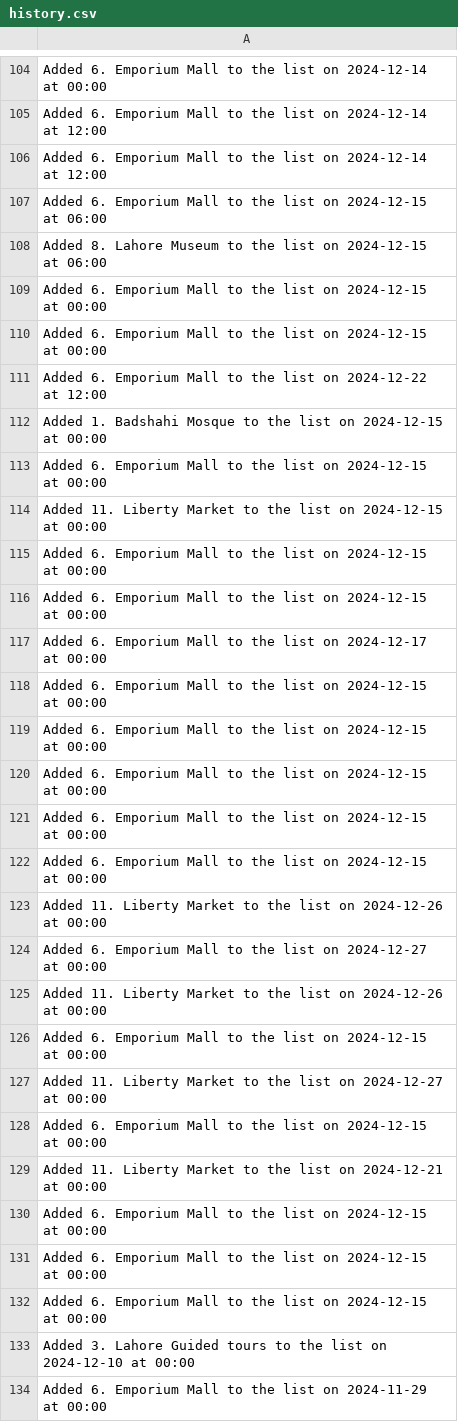
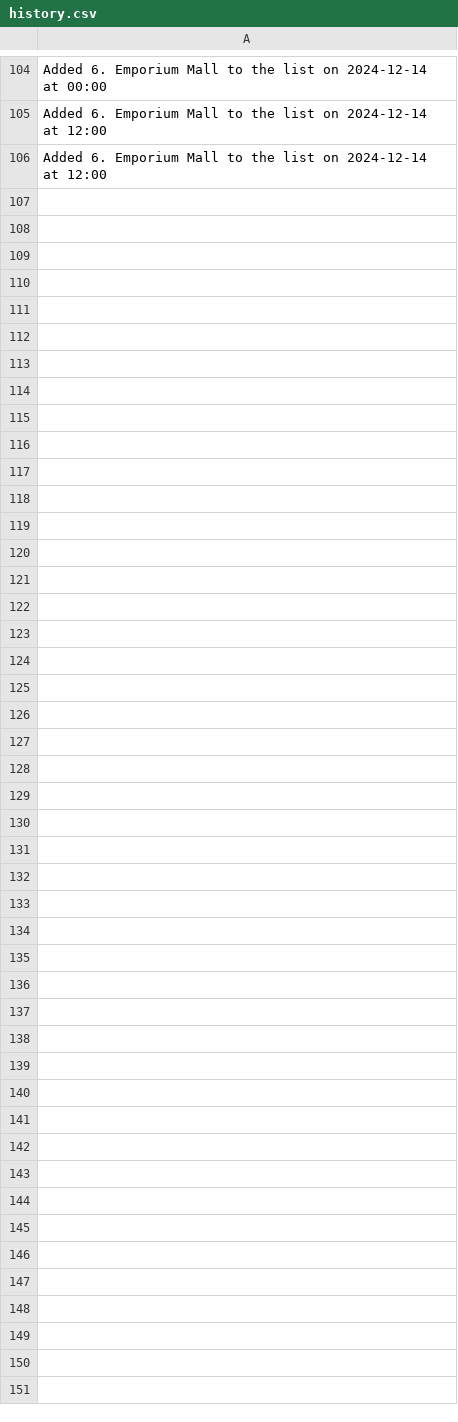
Before and after one commit to Sumairahafeez/Tourism_Guide, a CSV file: Backend/history.csv, drawn as a sheet; only a part is shown, gaps mark what is left out.

```diff
--- a/Backend/history.csv
+++ b/Backend/history.csv
@@ -106,29 +106 @@ Added 6. Emporium Mall to the list on 2024-12-14 at 12:00
 Added 6. Emporium Mall to the list on 2024-12-14 at 12:00
-Added 6. Emporium Mall to the list on 2024-12-15 at 06:00
-Added 8. Lahore Museum to the list on 2024-12-15 at 06:00
-Added 6. Emporium Mall to the list on 2024-12-15 at 00:00
-Added 6. Emporium Mall to the list on 2024-12-15 at 00:00
-Added 6. Emporium Mall to the list on 2024-12-22 at 12:00
-Added 1. Badshahi Mosque to the list on 2024-12-15 at 00:00
-Added 6. Emporium Mall to the list on 2024-12-15 at 00:00
-Added 11. Liberty Market to the list on 2024-12-15 at 00:00
-Added 6. Emporium Mall to the list on 2024-12-15 at 00:00
-Added 6. Emporium Mall to the list on 2024-12-15 at 00:00
-Added 6. Emporium Mall to the list on 2024-12-17 at 00:00
-Added 6. Emporium Mall to the list on 2024-12-15 at 00:00
-Added 6. Emporium Mall to the list on 2024-12-15 at 00:00
-Added 6. Emporium Mall to the list on 2024-12-15 at 00:00
-Added 6. Emporium Mall to the list on 2024-12-15 at 00:00
-Added 6. Emporium Mall to the list on 2024-12-15 at 00:00
-Added 11. Liberty Market to the list on 2024-12-26 at 00:00
-Added 6. Emporium Mall to the list on 2024-12-27 at 00:00
-Added 11. Liberty Market to the list on 2024-12-26 at 00:00
-Added 6. Emporium Mall to the list on 2024-12-15 at 00:00
-Added 11. Liberty Market to the list on 2024-12-27 at 00:00
-Added 6. Emporium Mall to the list on 2024-12-15 at 00:00
-Added 11. Liberty Market to the list on 2024-12-21 at 00:00
-Added 6. Emporium Mall to the list on 2024-12-15 at 00:00
-Added 6. Emporium Mall to the list on 2024-12-15 at 00:00
-Added 6. Emporium Mall to the list on 2024-12-15 at 00:00
-Added 3. Lahore Guided tours to the list on 2024-12-10 at 00:00
-Added 6. Emporium Mall to the list on 2024-11-29 at 00:00
```
Also changed, not shown: 8 other files.
